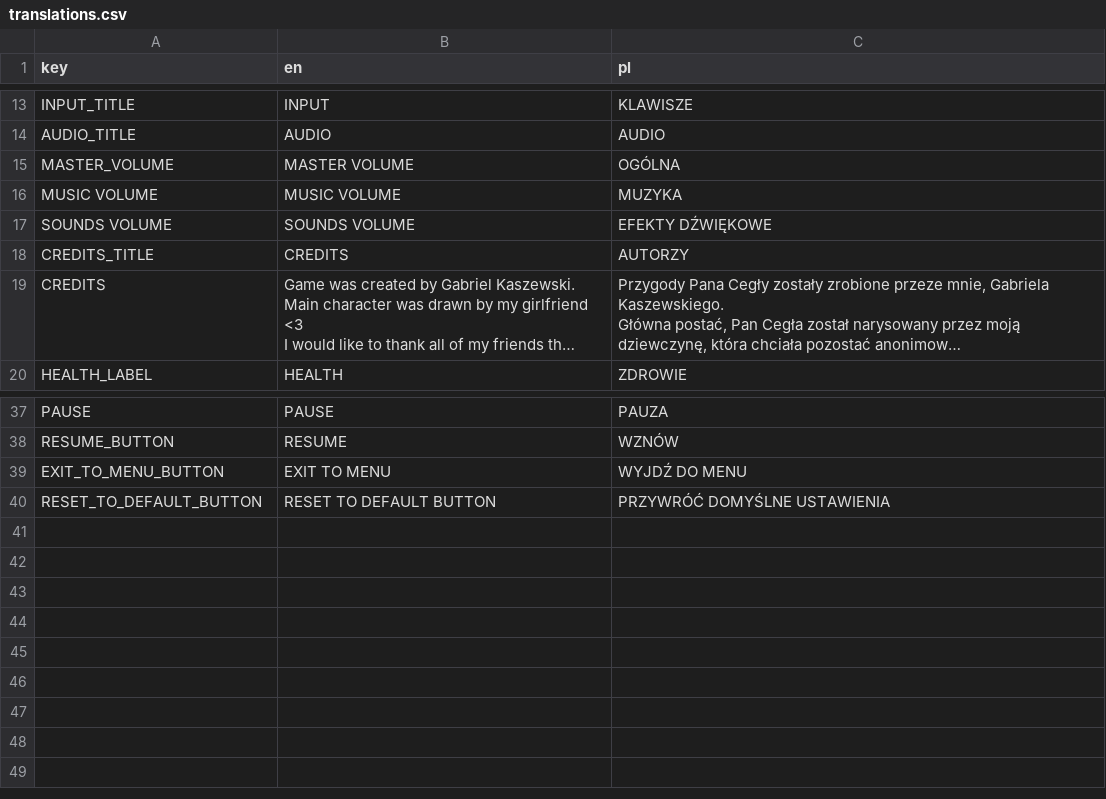
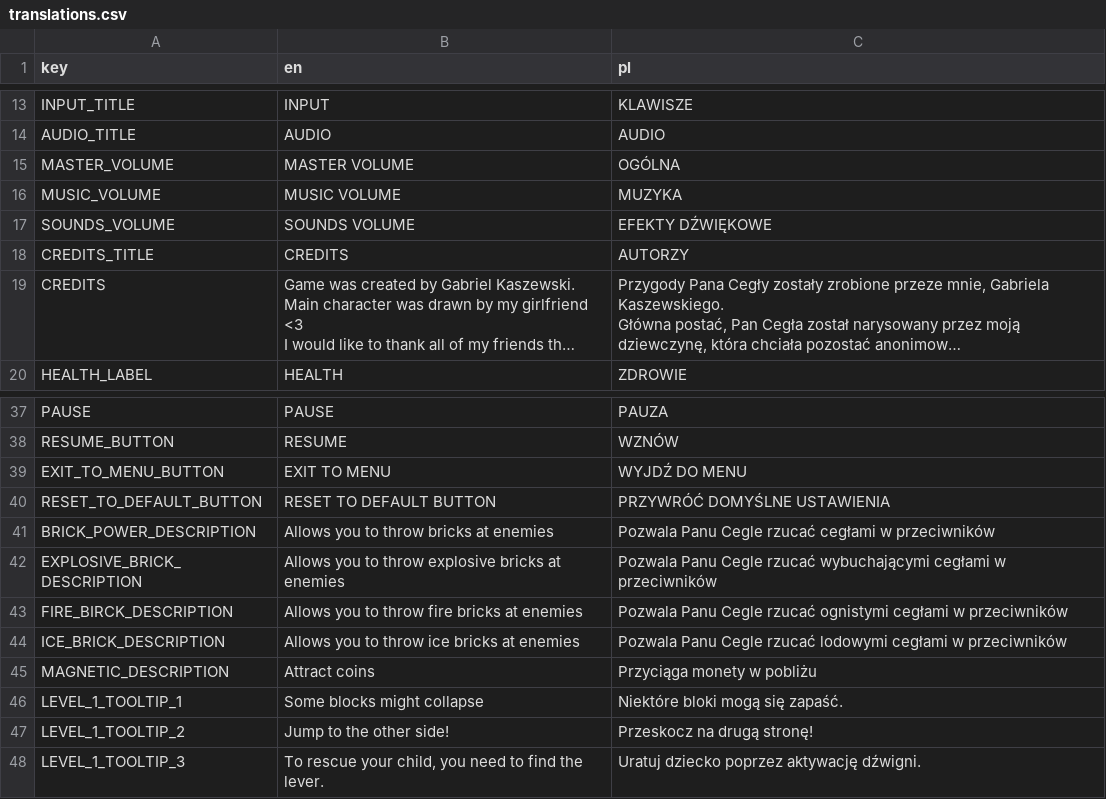
Before and after one commit to GKaszewski/ppc_v2, a CSV file: translations.csv, drawn as a sheet; only a part is shown, gaps mark what is left out; long unchanged cells end in ….

Commit message:
Refactor HUD and level names for internationalization; update tooltip texts and descriptions

```diff
--- a/translations.csv
+++ b/translations.csv
@@ -15,4 +15,4 @@ AUDIO_TITLE,AUDIO,AUDIO
 MASTER_VOLUME,MASTER VOLUME,OGÓLNA
-MUSIC VOLUME,MUSIC VOLUME,MUZYKA
-SOUNDS VOLUME,SOUNDS VOLUME,EFEKTY DŹWIĘKOWE
+MUSIC_VOLUME,MUSIC VOLUME,MUZYKA
+SOUNDS_VOLUME,SOUNDS VOLUME,EFEKTY DŹWIĘKOWE
 CREDITS_TITLE,CREDITS,AUTORZY
@@ -55 +55,9 @@ EXIT_TO_MENU_BUTTON,EXIT TO MENU,WYJDŹ DO MENU
 RESET_TO_DEFAULT_BUTTON,RESET TO DEFAULT BUTTON,PRZYWRÓĆ DOMYŚLNE USTAWIENIA
+BRICK_POWER_DESCRIPTION,Allows you to throw bricks at enemies,Pozwala Panu Cegle rzucać cegłami w przeciwników
+EXPLOSIVE_BRICK_DESCRIPTION,Allows you to throw explosive bricks at enemies,Pozwala Panu Cegle rzucać wybuchającymi cegłami w przeciwników
+FIRE_BIRCK_DESCRIPTION,Allows you to throw fire bricks at enemies,Pozwala Panu Cegle rzucać ognistymi cegłami w przeciwników
+ICE_BRICK_DESCRIPTION,Allows you to throw ice bricks at enemies,Pozwala Panu Cegle rzucać lodowymi cegłami w przeciwników
+MAGNETIC_DESCRIPTION,Attract coins,Przyciąga monety w pobliżu
+LEVEL_1_TOOLTIP_1,Some blocks might collapse,Niektóre bloki mogą się zapaść.
+LEVEL_1_TOOLTIP_2,Jump to the other side!,Przeskocz na drugą stronę!
+LEVEL_1_TOOLTIP_3,"To rescue your child, you need to find the lever.",Uratuj dziecko poprzez aktywację dźwigni.
```
Also changed, not shown: 18 other files.
